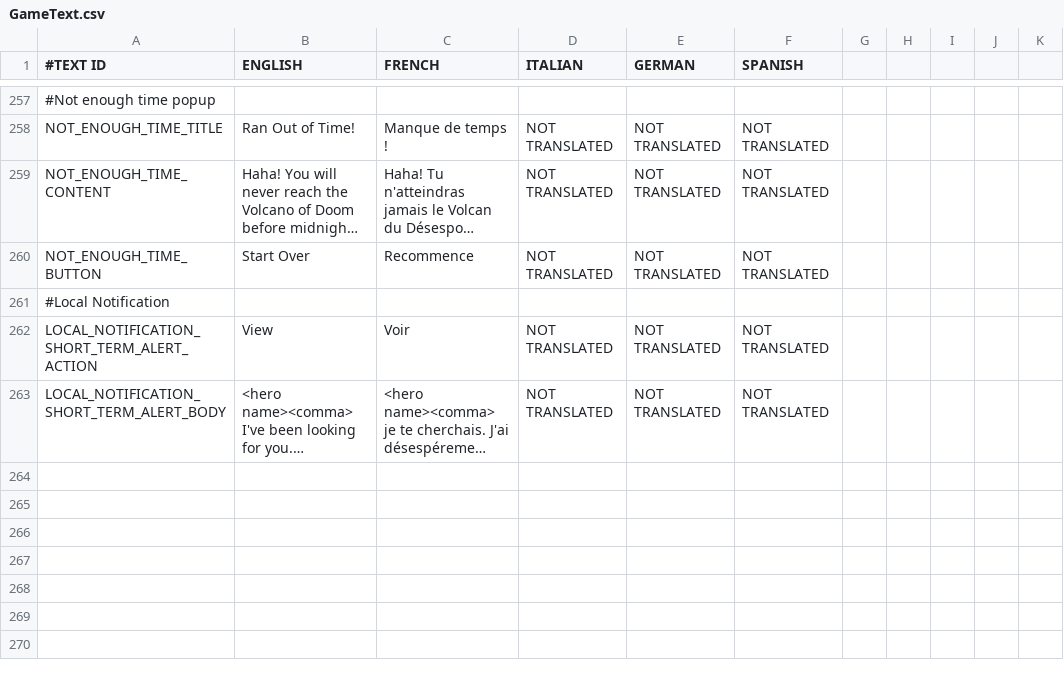
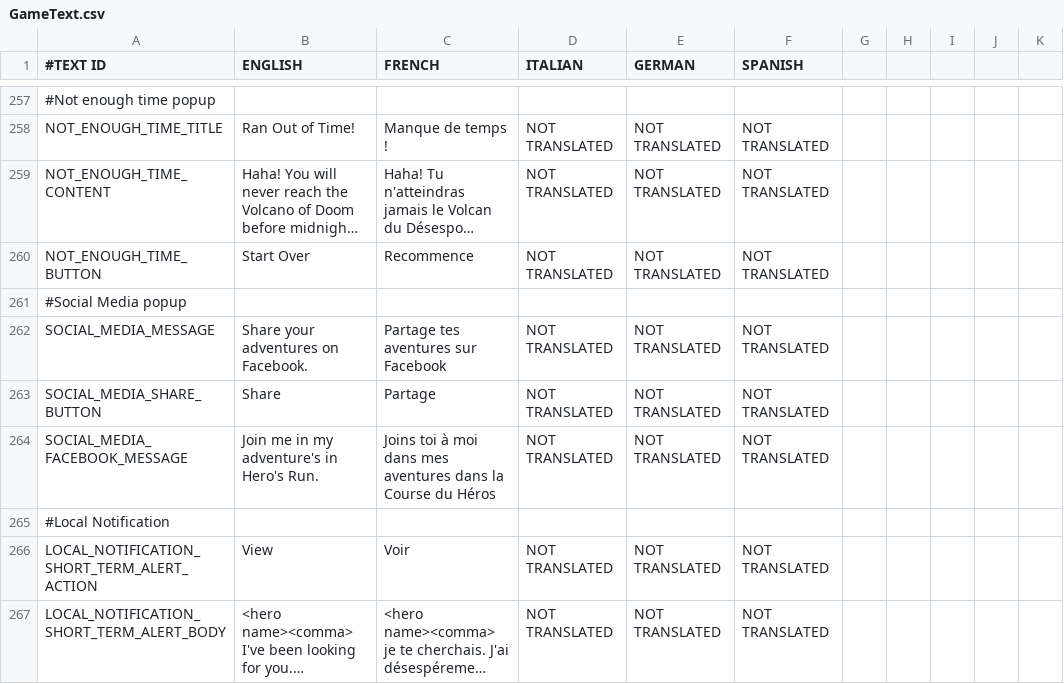
Before and after one commit to shahbazGamedev/Hero-s-Run, a CSV file: Assets/Resources/Localization/GameText.csv, drawn as a sheet; only a part is shown, gaps mark what is left out; long unchanged cells end in …; the diff names each change by its address in the sheet, - before the commit and + after, or states it on an @@ line.

Commit message:
Localized Social Media popup and more
- Troll start position is now at -6.5 instead of -5.5 meters
- Troll is now position on ground in case ground is not at y=0
- AchievementDisplay message is now hidden when Game State is not Normal
- Picture memory is now freed in GameManager once the Social Media
popup is dismissed
- Added missing button click sound on Share button

```diff
--- a/Assets/Resources/Localization/GameText.csv
+++ b/Assets/Resources/Localization/GameText.csv
+row 261: #Social Media popup
+row 262: SOCIAL_MEDIA_MESSAGE | Share your adventures on Facebook. | Partage tes aventures sur Facebook | NOT TRANSLATED | NOT TRANSLATED | NOT TRANSLATED
+row 263: SOCIAL_MEDIA_SHARE_BUTTON | Share | Partage | NOT TRANSLATED | NOT TRANSLATED | NOT TRANSLATED
+row 264: SOCIAL_MEDIA_FACEBOOK_MESSAGE | Join me in my adventure's in Hero's Run. | Joins toi à moi dans mes aventures dans la Course du Héros | NOT TRANSLATED | NOT TRANSLATED | NOT TRANSLATED
```
Also changed, not shown: 6 other files.
